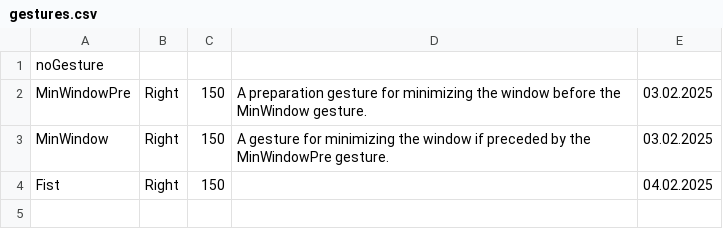
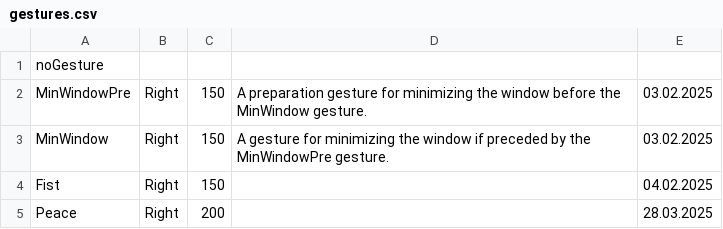
Before and after one commit to AndriyBagriy/Development-of-a-Computer-Control-System-Using-Gestures-via-a-Web-Camera-Based-on-MediaPipe, a CSV file: model/gestures.csv, drawn as a sheet.

```diff
--- a/model/gestures.csv
+++ b/model/gestures.csv
@@ -4 +4,2 @@ MinWindow,Right,150,A gesture for minimizing the window if preceded by the MinWi
 Fist,Right,150,,04.02.2025
+Peace,Right,200,,28.03.2025
```
Also changed, not shown: 9 other files.
